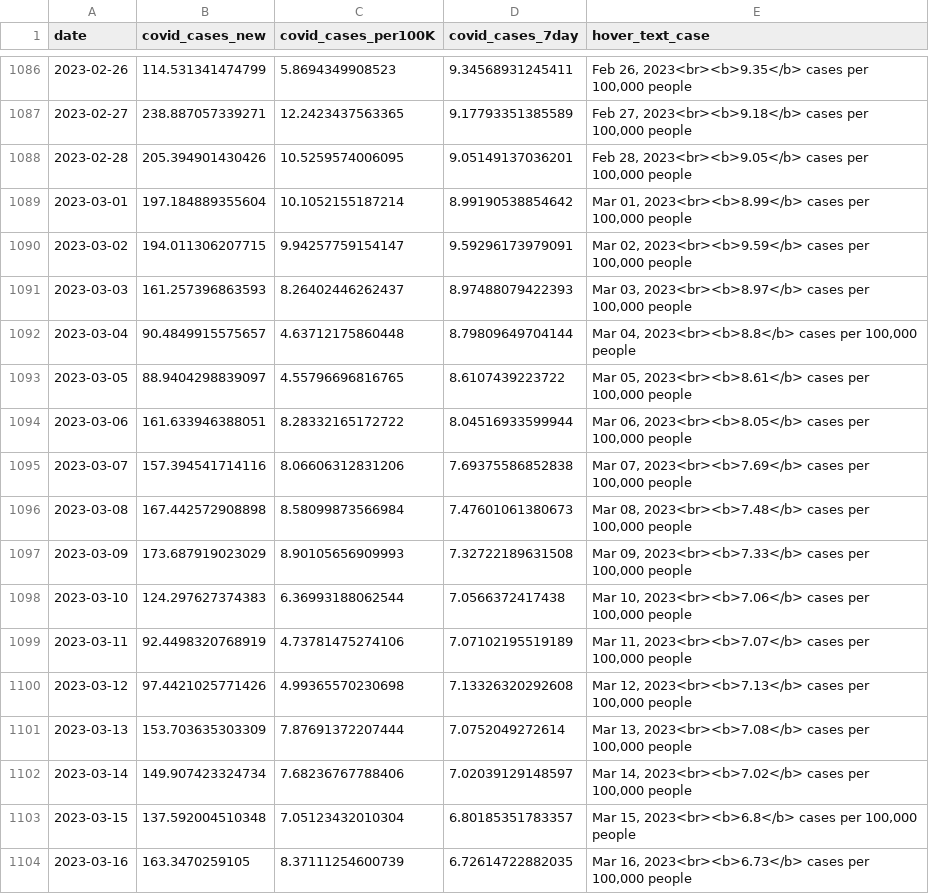
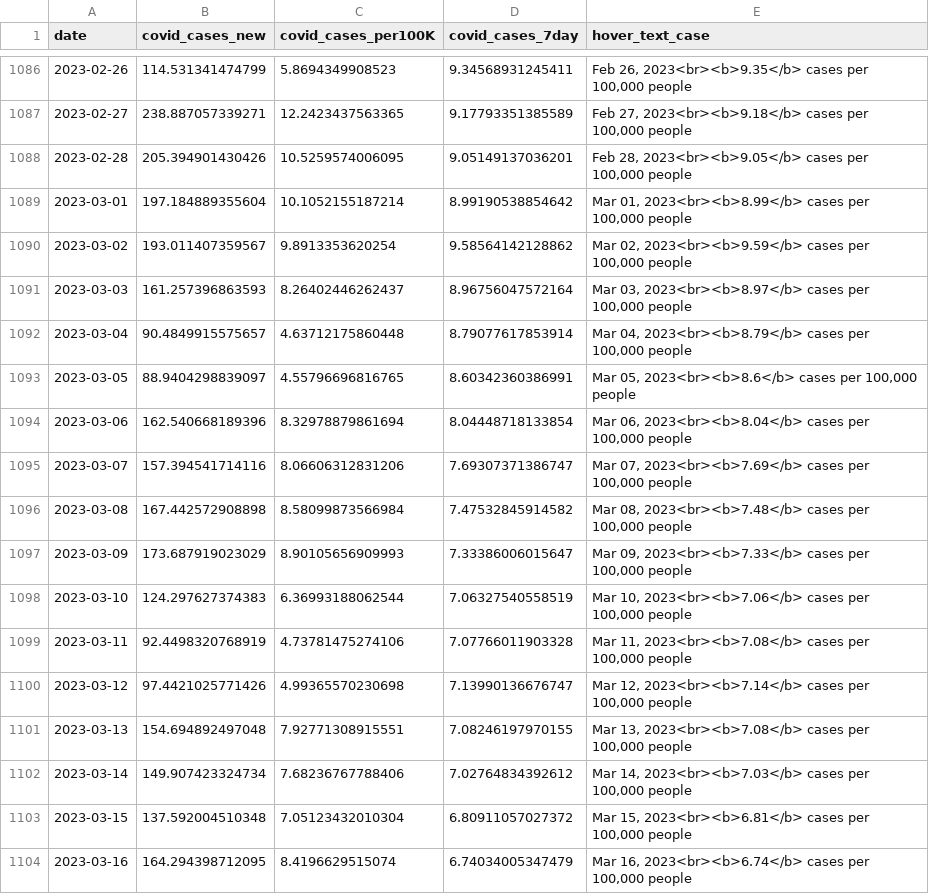
Before and after one commit to Metropolitan-Council/covid-poops, a CSV file: data/case_data.csv, drawn as a sheet; only a part is shown, gaps mark what is left out; the diff covers the shown part only.

```diff
--- a/data/case_data.csv
+++ b/data/case_data.csv
@@ -1089,16 +1089,16 @@
 2023-03-01,197.184889355604,10.1052155187214,8.99190538854642,"Mar 01, 2023<br><b>8.99</b> cases per 100,000 people"
-2023-03-02,194.011306207715,9.94257759154147,9.59296173979091,"Mar 02, 2023<br><b>9.59</b> cases per 100,000 people"
-2023-03-03,161.257396863593,8.26402446262437,8.97488079422393,"Mar 03, 2023<br><b>8.97</b> cases per 100,000 people"
-2023-03-04,90.4849915575657,4.63712175860448,8.79809649704144,"Mar 04, 2023<br><b>8.8</b> cases per 100,000 people"
-2023-03-05,88.9404298839097,4.55796696816765,8.6107439223722,"Mar 05, 2023<br><b>8.61</b> cases per 100,000 people"
-2023-03-06,161.633946388051,8.28332165172722,8.04516933599944,"Mar 06, 2023<br><b>8.05</b> cases per 100,000 people"
-2023-03-07,157.394541714116,8.06606312831206,7.69375586852838,"Mar 07, 2023<br><b>7.69</b> cases per 100,000 people"
-2023-03-08,167.442572908898,8.58099873566984,7.47601061380673,"Mar 08, 2023<br><b>7.48</b> cases per 100,000 people"
-2023-03-09,173.687919023029,8.90105656909993,7.32722189631508,"Mar 09, 2023<br><b>7.33</b> cases per 100,000 people"
-2023-03-10,124.297627374383,6.36993188062544,7.0566372417438,"Mar 10, 2023<br><b>7.06</b> cases per 100,000 people"
-2023-03-11,92.4498320768919,4.73781475274106,7.07102195519189,"Mar 11, 2023<br><b>7.07</b> cases per 100,000 people"
-2023-03-12,97.4421025771426,4.99365570230698,7.13326320292608,"Mar 12, 2023<br><b>7.13</b> cases per 100,000 people"
-2023-03-13,153.703635303309,7.87691372207444,7.0752049272614,"Mar 13, 2023<br><b>7.08</b> cases per 100,000 people"
-2023-03-14,149.907423324734,7.68236767788406,7.02039129148597,"Mar 14, 2023<br><b>7.02</b> cases per 100,000 people"
-2023-03-15,137.592004510348,7.05123432010304,6.80185351783357,"Mar 15, 2023<br><b>6.8</b> cases per 100,000 people"
-2023-03-16,163.3470259105,8.37111254600739,6.72614722882035,"Mar 16, 2023<br><b>6.73</b> cases per 100,000 people"
+2023-03-02,193.011407359567,9.8913353620254,9.58564142128862,"Mar 02, 2023<br><b>9.59</b> cases per 100,000 people"
+2023-03-03,161.257396863593,8.26402446262437,8.96756047572164,"Mar 03, 2023<br><b>8.97</b> cases per 100,000 people"
+2023-03-04,90.4849915575657,4.63712175860448,8.79077617853914,"Mar 04, 2023<br><b>8.79</b> cases per 100,000 people"
+2023-03-05,88.9404298839097,4.55796696816765,8.60342360386991,"Mar 05, 2023<br><b>8.6</b> cases per 100,000 people"
+2023-03-06,162.540668189396,8.32978879861694,8.04448718133854,"Mar 06, 2023<br><b>8.04</b> cases per 100,000 people"
+2023-03-07,157.394541714116,8.06606312831206,7.69307371386747,"Mar 07, 2023<br><b>7.69</b> cases per 100,000 people"
+2023-03-08,167.442572908898,8.58099873566984,7.47532845914582,"Mar 08, 2023<br><b>7.48</b> cases per 100,000 people"
+2023-03-09,173.687919023029,8.90105656909993,7.33386006015647,"Mar 09, 2023<br><b>7.33</b> cases per 100,000 people"
+2023-03-10,124.297627374383,6.36993188062544,7.06327540558519,"Mar 10, 2023<br><b>7.06</b> cases per 100,000 people"
+2023-03-11,92.4498320768919,4.73781475274106,7.07766011903328,"Mar 11, 2023<br><b>7.08</b> cases per 100,000 people"
+2023-03-12,97.4421025771426,4.99365570230698,7.13990136676747,"Mar 12, 2023<br><b>7.14</b> cases per 100,000 people"
+2023-03-13,154.694892497048,7.92771308915551,7.08246197970155,"Mar 13, 2023<br><b>7.08</b> cases per 100,000 people"
+2023-03-14,149.907423324734,7.68236767788406,7.02764834392612,"Mar 14, 2023<br><b>7.03</b> cases per 100,000 people"
+2023-03-15,137.592004510348,7.05123432010304,6.80911057027372,"Mar 15, 2023<br><b>6.81</b> cases per 100,000 people"
+2023-03-16,164.294398712095,8.4196629515074,6.74034005347479,"Mar 16, 2023<br><b>6.74</b> cases per 100,000 people"
```
Also changed, not shown: 7 added rows and 107 edited cells elsewhere in this file, data/clean_load_data.csv, data/copies_by_variant.csv, 26 other files.
